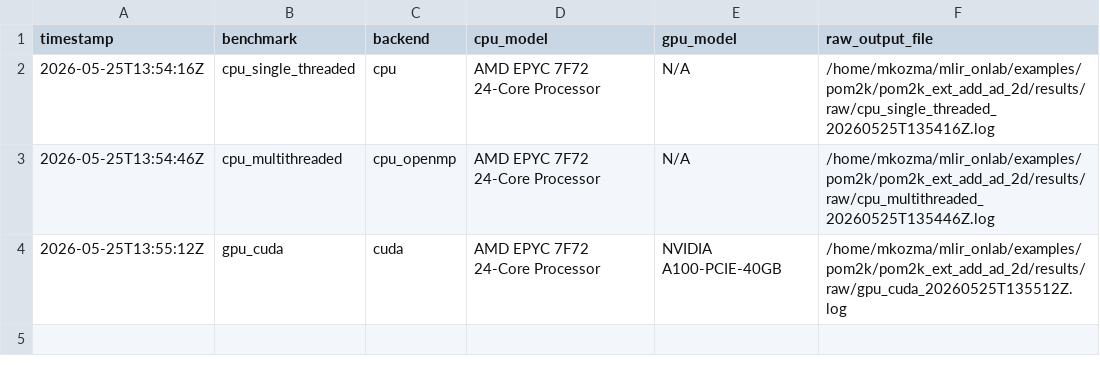
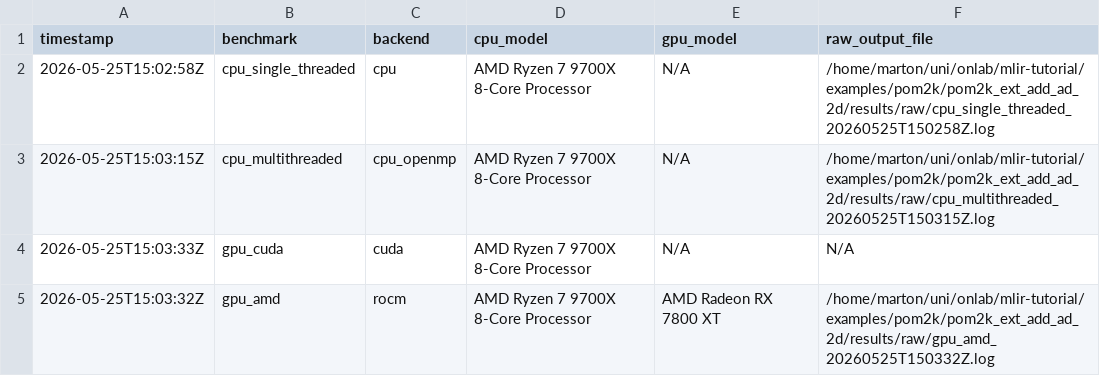
Before and after one commit to kozmamarton/mlir_onlab, a CSV file: examples/pom2k/pom2k_ext_add_ad_2d/results/results_combined.csv, drawn as a sheet.

Commit message:
Late commit of 2026-05-25; Benchmark results and diagram rendering for thesis work.

```diff
--- a/examples/pom2k/pom2k_ext_add_ad_2d/results/results_combined.csv
+++ b/examples/pom2k/pom2k_ext_add_ad_2d/results/results_combined.csv
@@ -1,4 +1,5 @@
 timestamp,benchmark,backend,cpu_model,gpu_model,raw_output_file
-"2026-05-25T13:54:16Z","cpu_single_threaded","cpu","AMD EPYC 7F72 24-Core Processor","N/A","/home/mkozma/mlir_onlab/examples/pom2k/pom2k_ext_add_ad_2d/results/raw/cpu_single_threaded_20260525T135416Z.log"
-"2026-05-25T13:54:46Z","cpu_multithreaded","cpu_openmp","AMD EPYC 7F72 24-Core Processor","N/A","/home/mkozma/mlir_onlab/examples/pom2k/pom2k_ext_add_ad_2d/results/raw/cpu_multithreaded_20260525T135446Z.log"
-"2026-05-25T13:55:12Z","gpu_cuda","cuda","AMD EPYC 7F72 24-Core Processor","NVIDIA A100-PCIE-40GB","/home/mkozma/mlir_onlab/examples/pom2k/pom2k_ext_add_ad_2d/results/raw/gpu_cuda_20260525T135512Z.log"
+"2026-05-25T15:02:58Z","cpu_single_threaded","cpu","AMD Ryzen 7 9700X 8-Core Processor","N/A","/home/marton/uni/onlab/mlir-tutorial/examples/pom2k/pom2k_ext_add_ad_2d/results/raw/cpu_single_threaded_20260525T150258Z.log"
+"2026-05-25T15:03:15Z","cpu_multithreaded","cpu_openmp","AMD Ryzen 7 9700X 8-Core Processor","N/A","/home/marton/uni/onlab/mlir-tutorial/examples/pom2k/pom2k_ext_add_ad_2d/results/raw/cpu_multithreaded_20260525T150315Z.log"
+"2026-05-25T15:03:33Z","gpu_cuda","cuda","AMD Ryzen 7 9700X 8-Core Processor","N/A","N/A"
+"2026-05-25T15:03:32Z","gpu_amd","rocm","AMD Ryzen 7 9700X 8-Core Processor","AMD Radeon RX 7800 XT              ","/home/marton/uni/onlab/mlir-tutorial/examples/pom2k/pom2k_ext_add_ad_2d/results/raw/gpu_amd_20260525T150332Z.log"
```
Also changed, not shown: examples/pom2k/pom2k_adjust_u_v/results/results_combined.csv, 45 other files.
